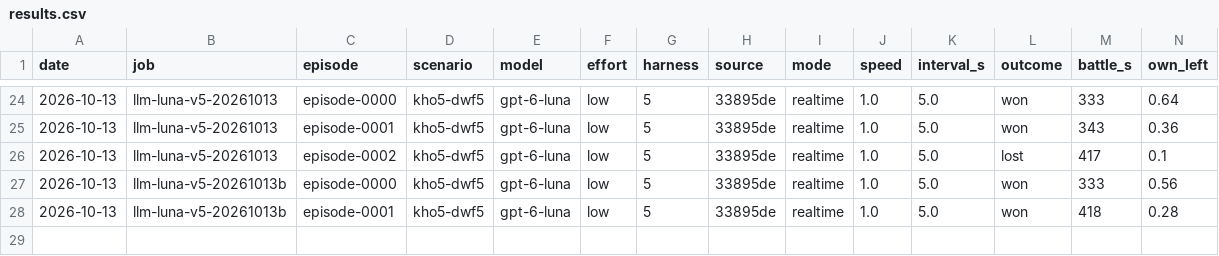
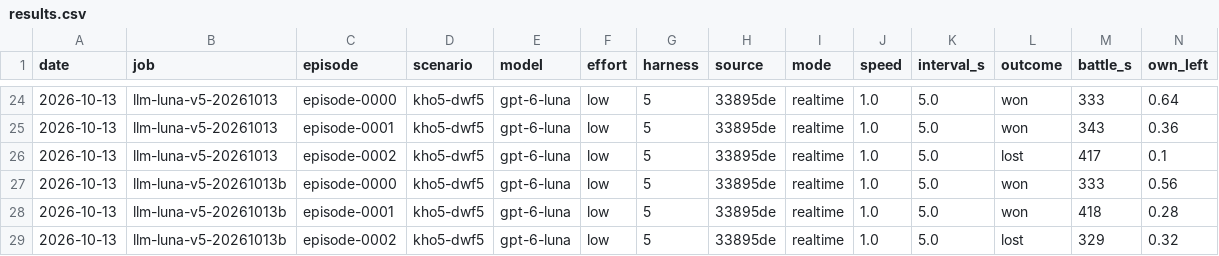
Before and after one commit to nivaldoh/slay_the_spire_ai, a CSV file: docs/twwarhammer3/results.csv, drawn as a sheet; only a part is shown, gaps mark what is left out; rows hold the shown columns only; the diff names each change by its address in the sheet, - before the commit and + after, or states it on an @@ line.

```diff
--- a/docs/twwarhammer3/results.csv
+++ b/docs/twwarhammer3/results.csv
+row 29: 2026-10-13 | llm-luna-v5-20261013b | episode-0002 | kho5-dwf5 | gpt-6-luna | low | 5 | 33895de | realtime | 1.0 | 5.0 | lost | 329 | 0.32
```
